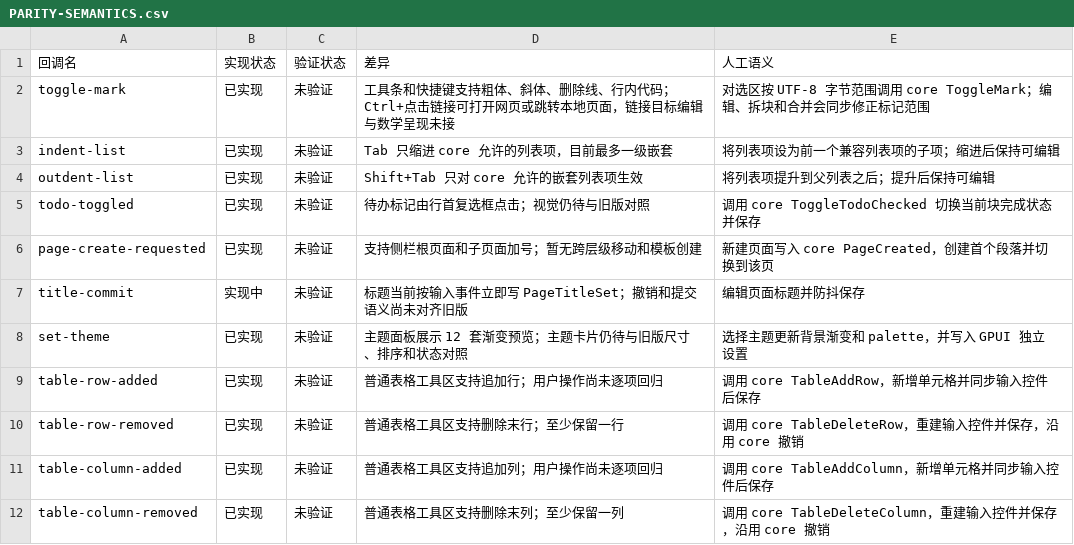
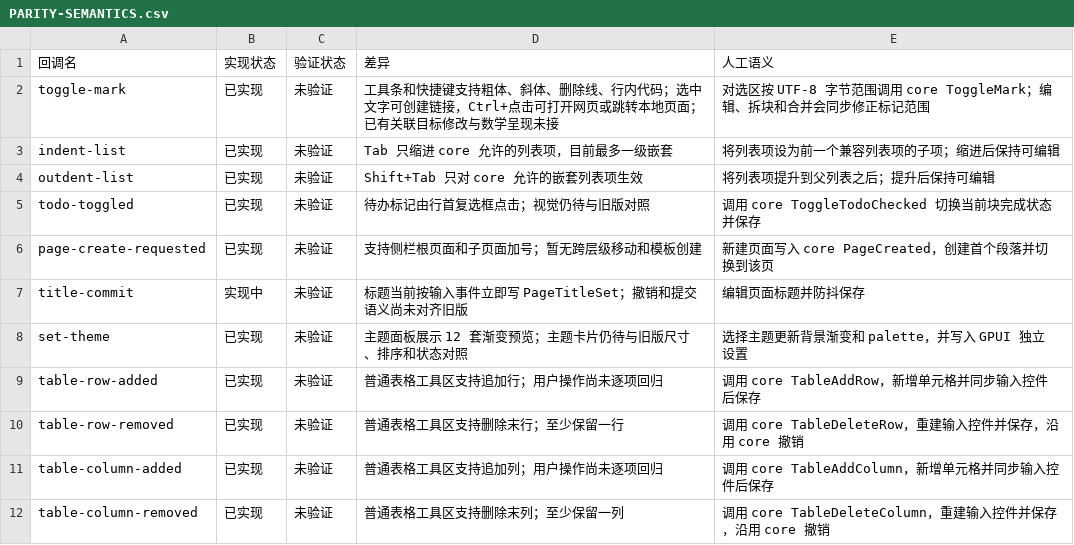
Before and after one commit to PT123123/quire-gpui, a CSV file: docs/PARITY-SEMANTICS.csv, drawn as a sheet.

```diff
--- a/docs/PARITY-SEMANTICS.csv
+++ b/docs/PARITY-SEMANTICS.csv
@@ -1,3 +1,3 @@
 回调名,实现状态,验证状态,差异,人工语义
-"toggle-mark","已实现","未验证","工具条和快捷键支持粗体、斜体、删除线、行内代码；Ctrl+点击链接可打开网页或跳转本地页面，链接目标编辑与数学呈现未接","对选区按 UTF-8 字节范围调用 core ToggleMark；编辑、拆块和合并会同步修正标记范围"
+"toggle-mark","已实现","未验证","工具条和快捷键支持粗体、斜体、删除线、行内代码；选中文字可创建链接，Ctrl+点击可打开网页或跳转本地页面；已有关联目标修改与数学呈现未接","对选区按 UTF-8 字节范围调用 core ToggleMark；编辑、拆块和合并会同步修正标记范围"
 "indent-list","已实现","未验证","Tab 只缩进 core 允许的列表项，目前最多一级嵌套","将列表项设为前一个兼容列表项的子项；缩进后保持可编辑"
```
Also changed, not shown: docs/PARITY.csv, 3 other files.
